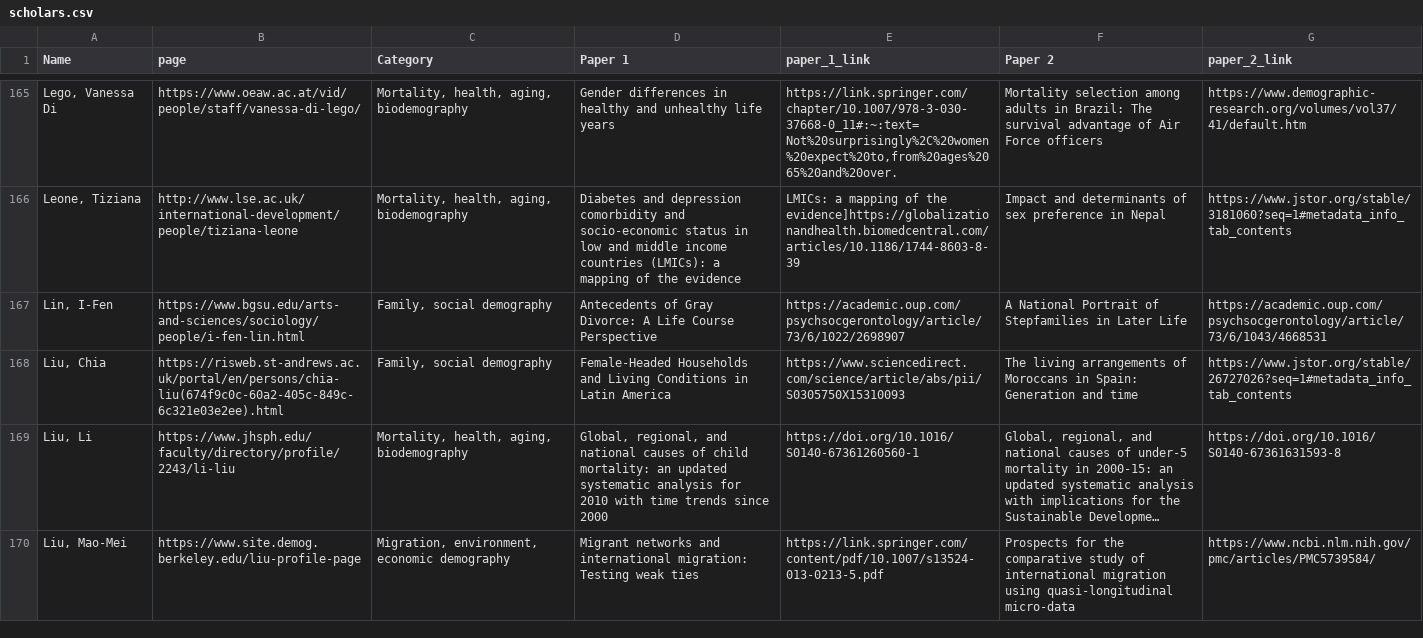
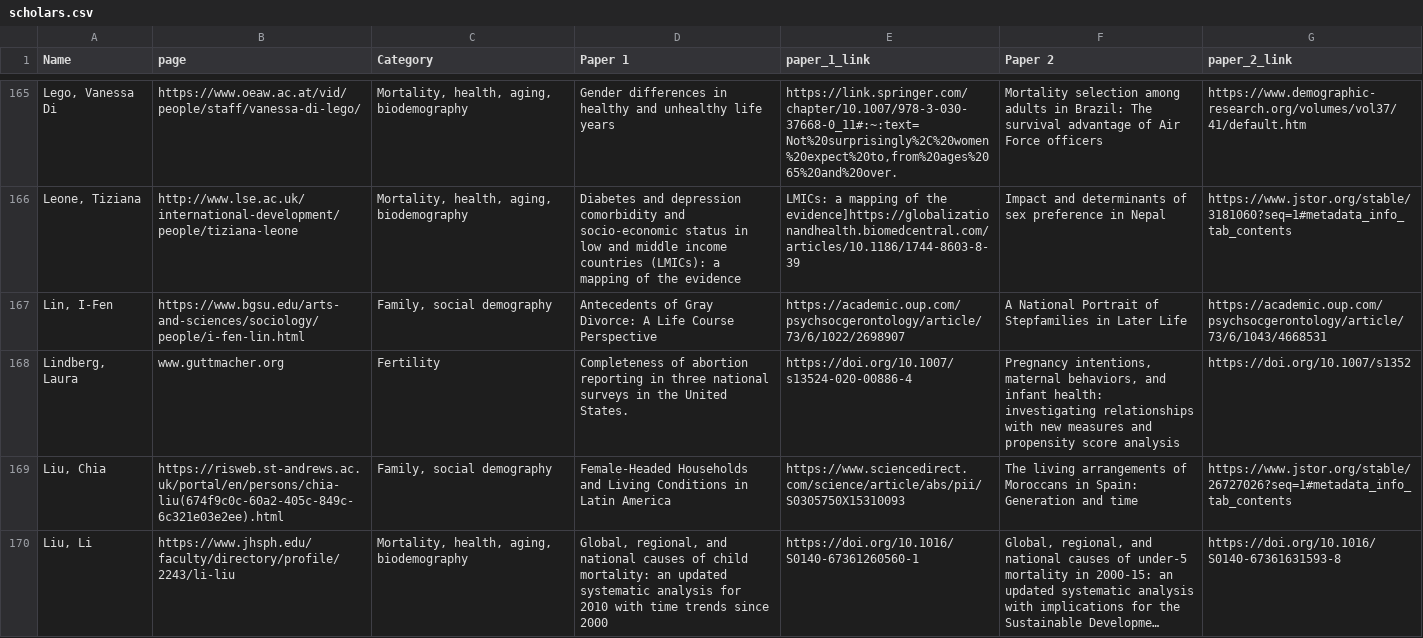
Before and after one commit to MJAlexander/blogdown-website, a CSV file: content/women_scholars/scholars.csv, drawn as a sheet; only a part is shown, gaps mark what is left out; the shorter side is filled out with more unchanged rows; long unchanged cells end in ….

Commit message:
typo, added a name

```diff
--- a/content/women_scholars/scholars.csv
+++ b/content/women_scholars/scholars.csv
@@ -167,2 +167,3 @@ Name,page,Category,Paper 1,paper_1_link,Paper 2,paper_2_link
 "Lin, I-Fen",https://www.bgsu.edu/arts-and-sciences/sociology/people/i-fen-lin.html,"Family, social demography",Antecedents of Gray Divorce: A Life Course Perspective,https://academic.oup.com/psychsocgerontology/article/73/6/1022/2698907,A National Portrait of Stepfamilies in Later Life,https://academic.oup.com/psychsocgerontology/article/73/6/1043/4668531
+"Lindberg, Laura",www.guttmacher.org,Fertility,Completeness of abortion reporting in three national surveys in the United States.,https://doi.org/10.1007/s13524-020-00886-4,"Pregnancy intentions, maternal behaviors, and infant health: investigating relationships with new measures and propensity score analysis",https://doi.org/10.1007/s1352
 "Liu, Chia",https://risweb.st-andrews.ac.uk/portal/en/persons/chia-liu(674f9c0c-60a2-405c-849c-6c321e03e2ee).html,"Family, social demography",Female-Headed Households and Living Conditions in Latin America,https://www.sciencedirect.com/science/article/abs/pii/S0305750X15310093,The living arrangements of Moroccans in Spain: Generation and time,https://www.jstor.org/stable/26727026?seq=1#metadata_info_tab_contents
```
Also changed, not shown: 3 other files.
